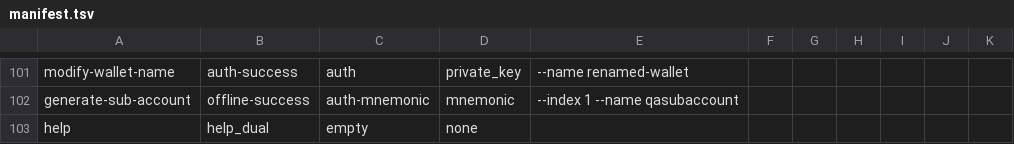
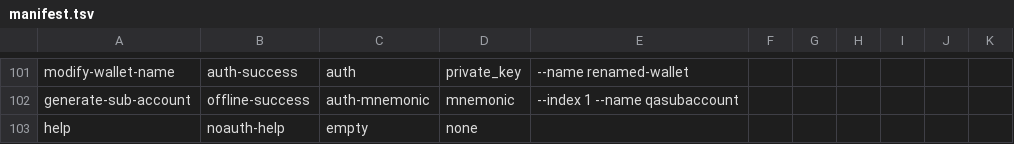
Before and after one commit to tronprotocol/wallet-cli, a TSV file: qa/manifest.tsv, drawn as a sheet; only a part is shown, gaps mark what is left out.

Commit message:
fix(cli): return txid directly from ForCli methods, eliminate LAST_BROADCAST_TX_ID ThreadLocal
  Replace the thread-local side-channel (LAST_BROADCAST_TX_ID) with direct
  return values — all *ForCli methods now return the txid String (null on
  failure) instead of void/boolean. deployContractForCli returns
  Pair<contractAddress, txid>; callContractForCli returns
  Triple<String, Long, Long> with txid as the left element.

  Other fixes in this commit:
  - Use lenient JSON parsing in Utils.formatMessageString to tolerate
    malformed on-chain data (e.g. asset #436 description on Nile)
  - Add QA manifest entry for the help command (noauth-help type)
  - Fix test compilation: update overrides to match new signatures

```diff
--- a/qa/manifest.tsv
+++ b/qa/manifest.tsv
@@ -102,2 +102,2 @@ modify-wallet-name|auth-success|auth|private_key|--name renamed-wallet
 generate-sub-account|offline-success|auth-mnemonic|mnemonic|--index 1 --name qasubaccount
-help|help_dual|empty|none|
+help|noauth-help|empty|none|
```
Also changed, not shown: 15 other files.
